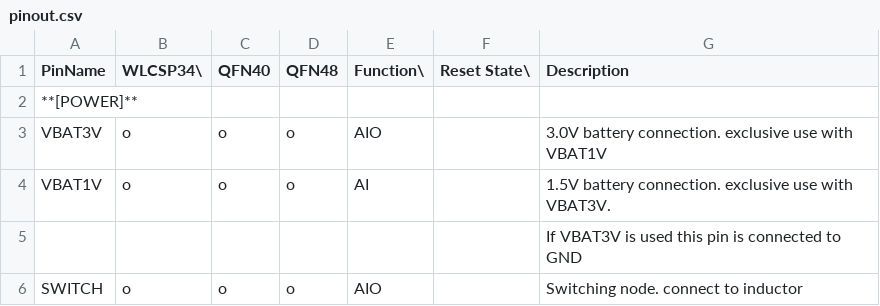
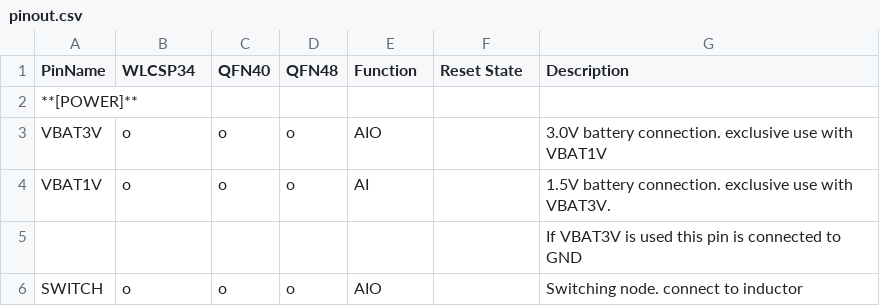
Before and after one commit to K4zuki/yet-another-ble-chip, a CSV file: pinout.csv, drawn as a sheet; only a part is shown.

Commit message:
backslash makes unexpected result

```diff
--- a/pinout.csv
+++ b/pinout.csv
@@ -1,2 +1,2 @@
-PinName,WLCSP34\ ,QFN40,QFN48,Function\ ,Reset State\ ,Description
+PinName,WLCSP34,QFN40,QFN48,Function,Reset State,Description
 **[POWER]**,,,,,,
```
